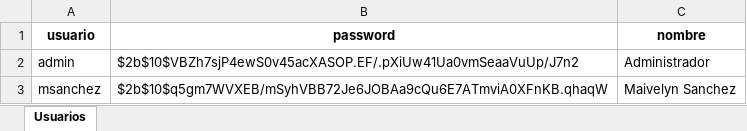
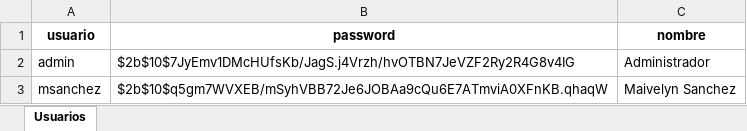
Before and after one commit to iaguilera92/ProyectoReact, an Excel workbook: public/database/Usuarios.xlsx, sheet Usuarios, drawn as a sheet; values as stored, in another font and other column widths than the file's, no borders; the diff names each change by its address in the sheet, - before the commit and + after, or states it on an @@ line.

```diff
--- a/public/database/Usuarios.xlsx (sheet Usuarios)
+++ b/public/database/Usuarios.xlsx (sheet Usuarios)
-B2 (password): $2b$10$VBZh7sjP4ewS0v45acXASOP.EF/.pXiUw41Ua0vmSeaaVuUp/J7n2
+B2 (password): $2b$10$7JyEmv1DMcHUfsKb/JagS.j4Vrzh/hvOTBN7JeVZF2Ry2R4G8v4IG
```
Also changed, not shown: 1 other file.
